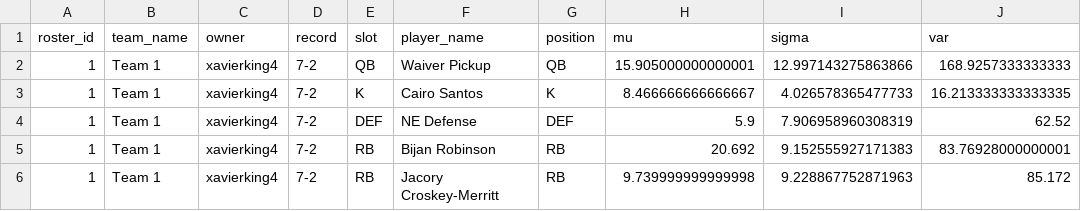
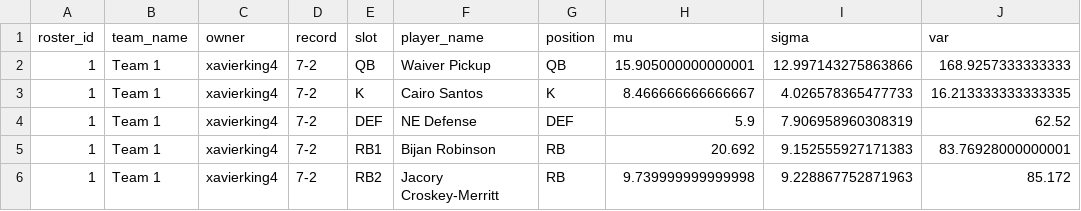
Before and after one commit to sfaizi24/TNC-Model-2025, a CSV file: backend/data/csv/team_lineups_week_10.csv, drawn as a sheet; only a part is shown; the diff covers the shown part only; the diff names each change by its address in the sheet, - before the commit and + after, or states it on an @@ line.

Commit message:
more fixing lineup table

```diff
--- a/backend/data/csv/team_lineups_week_10.csv
+++ b/backend/data/csv/team_lineups_week_10.csv
-E5 (slot): RB
+E5 (slot): RB1
-E6 (slot): RB
+E6 (slot): RB2
```
Also changed, not shown: 46 edited cells elsewhere in this file, 2 other files.
